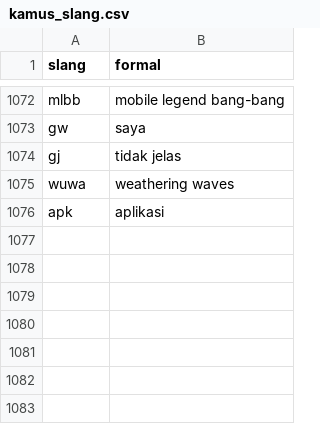
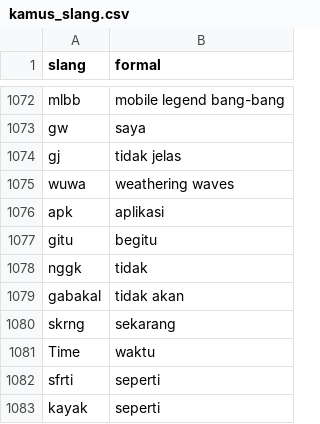
Before and after one commit to askdira/kamus_slang_aqib, a CSV file: kamus_slang.csv, drawn as a sheet; only a part is shown, gaps mark what is left out.

Commit message:
Update kamus_slang.csv

```diff
--- a/kamus_slang.csv
+++ b/kamus_slang.csv
@@ -1076 +1076,8 @@ wuwa, weathering waves
 apk, aplikasi
+gitu, begitu
+nggk, tidak
+gabakal, tidak akan
+skrng, sekarang
+Time, waktu
+sfrti, seperti
+kayak, seperti
```
